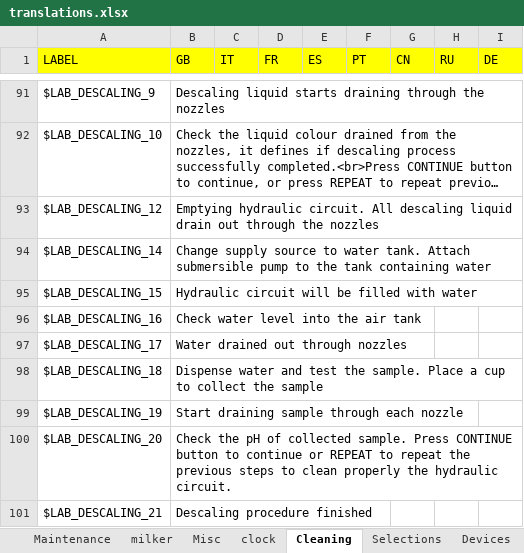
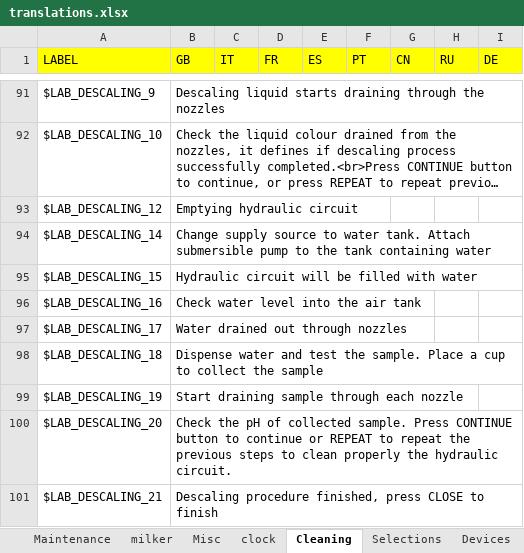
Before and after one commit to I1kham/gpu-fts-nestle-2019, an Excel workbook: MenuProgTranslator/translations.xlsx, sheet Cleaning, drawn as a sheet; only a part is shown, gaps mark what is left out; long unchanged cells end in …; values as stored, in another font and other column widths than the file's, no borders; the diff names each change by its address in the sheet, - before the commit and + after, or states it on an @@ line.

Commit message:
Alcune correzioni ai msg per il descaling Modifiche all'inserimento dei PIN code, il tasto "0" non deve esistere

```diff
--- a/MenuProgTranslator/translations.xlsx (sheet Cleaning)
+++ b/MenuProgTranslator/translations.xlsx (sheet Cleaning)
-B93 (GB): Emptying hydraulic circuit. All descaling liquid drain out through the nozzles
+B93 (GB): Emptying hydraulic circuit
-B101 (GB): Descaling procedure finished
+B101 (GB): Descaling procedure finished, press CLOSE to finish
```
Also changed, not shown: sheet uso comune, 23 other files.
